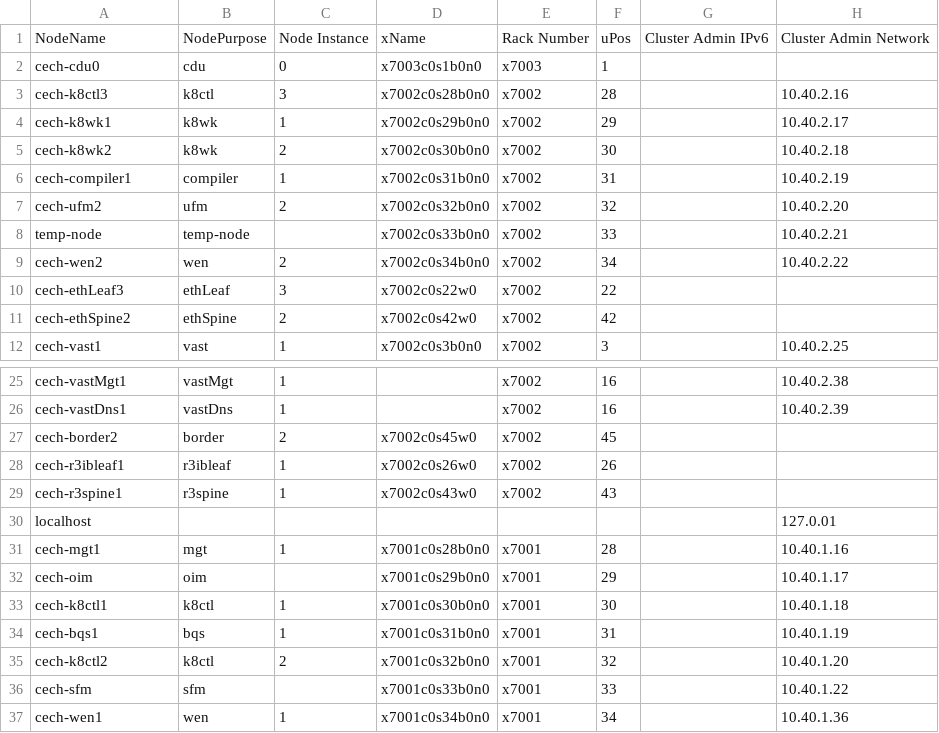
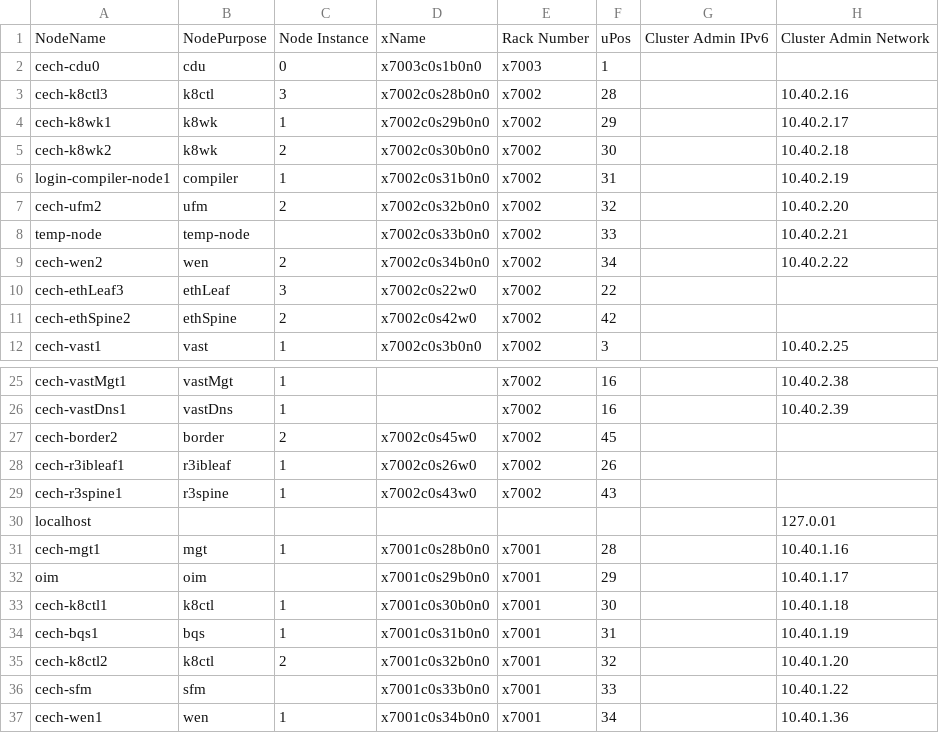
Before and after one commit to riscy512/NERSC, a CSV file: admin/ips.csv, drawn as a sheet; only a part is shown, gaps mark what is left out; the diff names each change by its address in the sheet, - before the commit and + after, or states it on an @@ line.

```diff
--- a/admin/ips.csv
+++ b/admin/ips.csv
-A6: cech-compiler1
+A6: login-compiler-node1
-A32: cech-oim
+A32: oim
```
Also changed, not shown: 1 other file.
